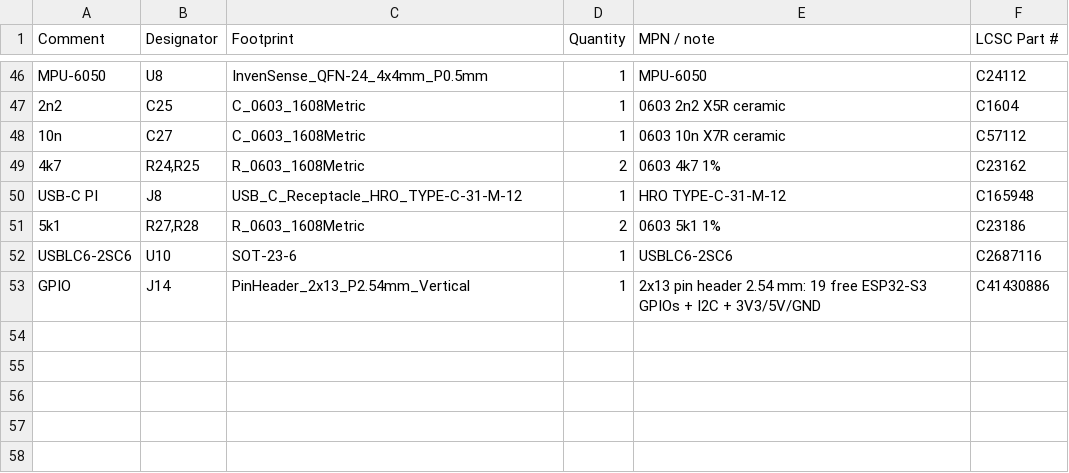
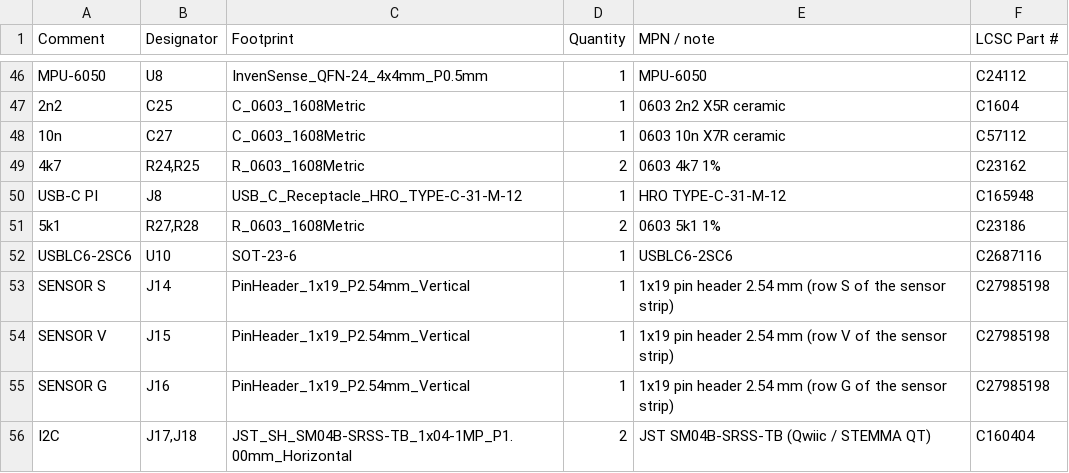
Before and after one commit to ErwanVercruysse/arachne-18, a CSV file: cad/brain_mini/fab/arachne_mini_BOM_JLCPCB.csv, drawn as a sheet; only a part is shown, gaps mark what is left out.

```diff
--- a/cad/brain_mini/fab/arachne_mini_BOM_JLCPCB.csv
+++ b/cad/brain_mini/fab/arachne_mini_BOM_JLCPCB.csv
@@ -52,2 +52,5 @@ USB-C PI,J8,USB_C_Receptacle_HRO_TYPE-C-31-M-12,1,HRO TYPE-C-31-M-12,C165948
 USBLC6-2SC6,U10,SOT-23-6,1,USBLC6-2SC6,C2687116
-GPIO,J14,PinHeader_2x13_P2.54mm_Vertical,1,2x13 pin header 2.54 mm: 19 free ESP32-S3 GPIOs + I2C + 3V3/5V/GND,C41430886
+SENSOR S,J14,PinHeader_1x19_P2.54mm_Vertical,1,1x19 pin header 2.54 mm (row S of the sensor strip),C27985198
+SENSOR V,J15,PinHeader_1x19_P2.54mm_Vertical,1,1x19 pin header 2.54 mm (row V of the sensor strip),C27985198
+SENSOR G,J16,PinHeader_1x19_P2.54mm_Vertical,1,1x19 pin header 2.54 mm (row G of the sensor strip),C27985198
+I2C,"J17,J18",JST_SH_SM04B-SRSS-TB_1x04-1MP_P1.00mm_Horizontal,2,JST SM04B-SRSS-TB (Qwiic / STEMMA QT),C160404
```
Also changed, not shown: cad/brain_mini/fab/arachne_mini_CPL_JLCPCB.csv, 37 other files.
